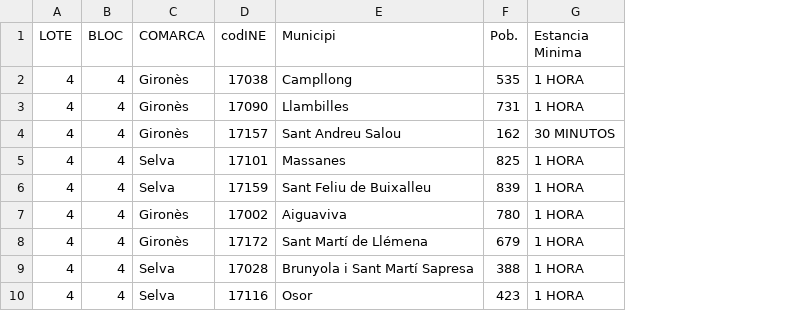
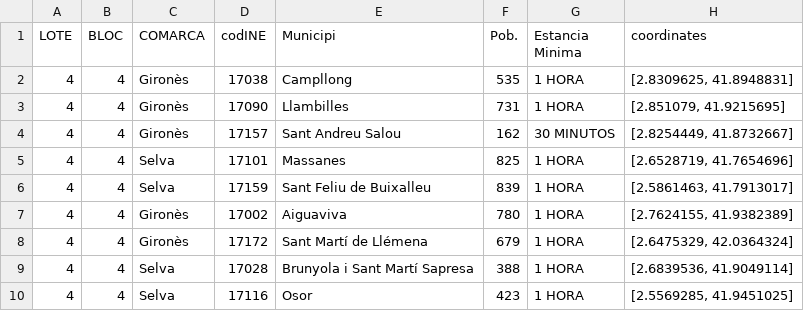
Before and after one commit to Pikurrot/HackUAB-CE-challenge, a CSV file: data/Dades_Municipis_Lot_4.csv, drawn as a sheet; only a part is shown; the diff names each change by its address in the sheet, - before the commit and + after, or states it on an @@ line.

Commit message:
Add coordinates to lot 4 and 5 data

```diff
--- a/data/Dades_Municipis_Lot_4.csv
+++ b/data/Dades_Municipis_Lot_4.csv
+column H (coordinates), rows 2-10: [2.8309625, 41.8948831] | [2.851079, 41.9215695] | [2.8254449, 41.8732667] | [2.6528719, 41.7654696] | [2.5861463, 41.7913017] | [2.7624155, 41.9382389] | [2.6475329, 42.0364324] | [2.6839536, 41.9049114] | [2.5569285, 41.9451025]
```
Also changed, not shown: data/Dades_Municipis_Lot_5.csv.
